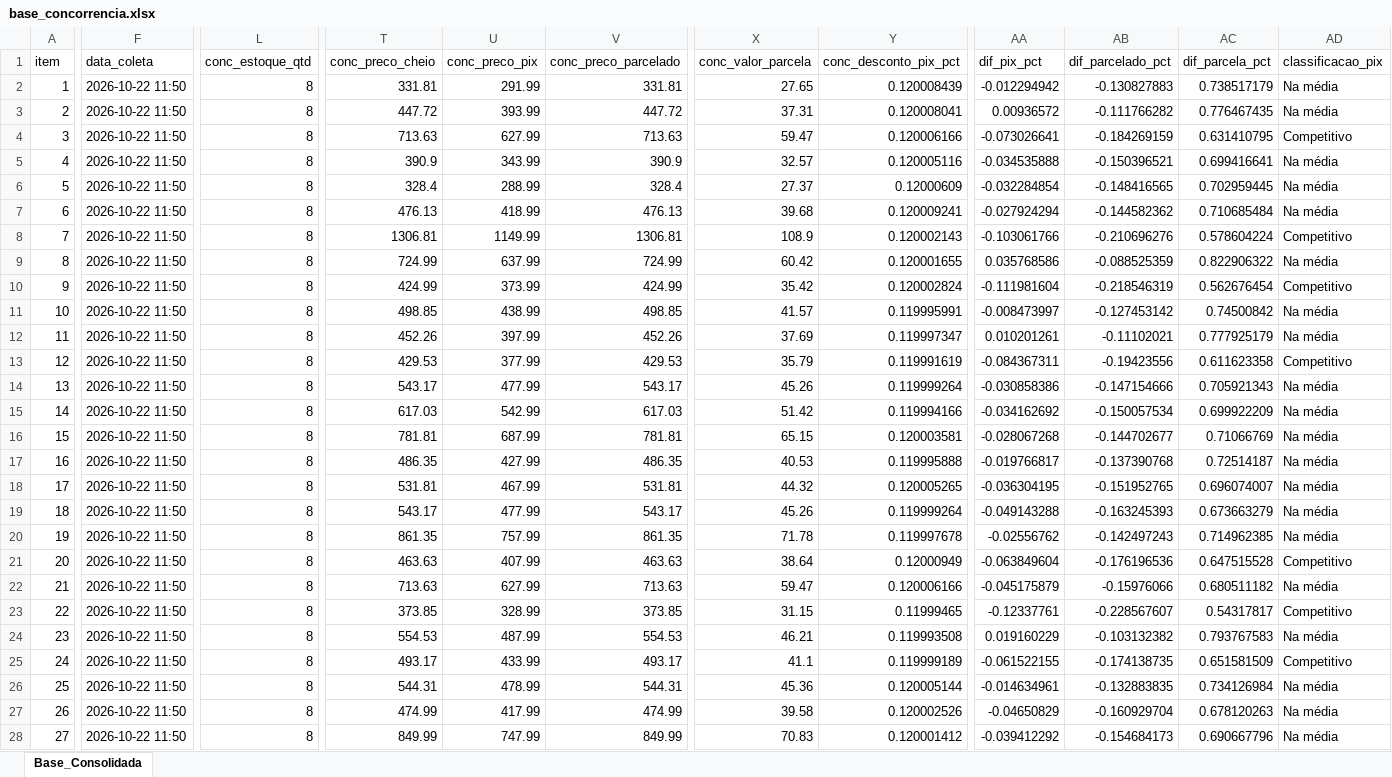
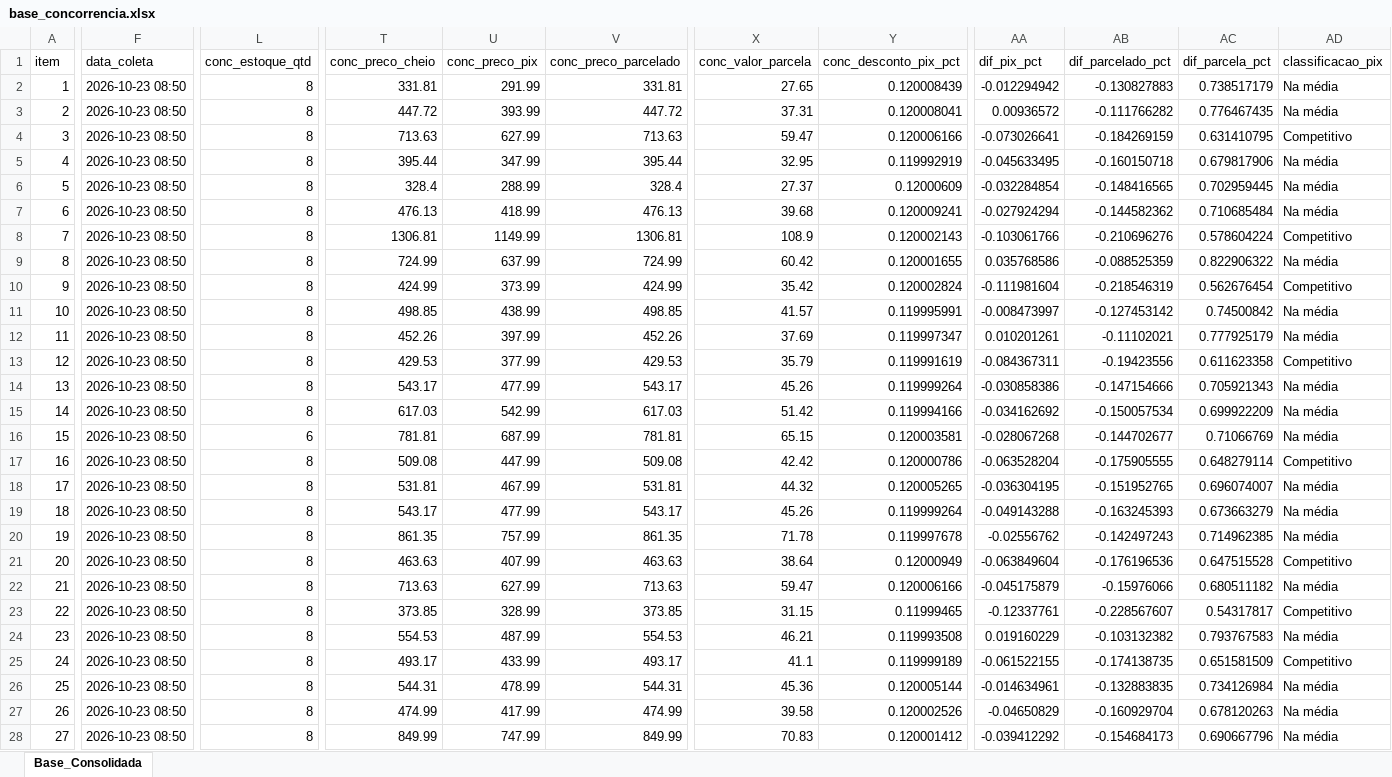
Before and after one commit to lucashenrique089/inteligencia-de-precos-final, an Excel workbook: base_concorrencia.xlsx, sheet Base_Consolidada, drawn as a sheet; only a part is shown, gaps mark what is left out; values as stored, in another font and other column widths than the file's, no borders; the diff covers the shown part only; the diff names each change by its address in the sheet, - before the commit and + after, or states it on an @@ line.

```diff
--- a/base_concorrencia.xlsx (sheet Base_Consolidada)
+++ b/base_concorrencia.xlsx (sheet Base_Consolidada)
-F2:F28 (data_coleta): 2026-10-22 11:50
+F2:F28 (data_coleta): 2026-10-23 08:50
-T5 (conc_preco_cheio): 390.9
+T5 (conc_preco_cheio): 395.44
-U5 (conc_preco_pix): 343.99
+U5 (conc_preco_pix): 347.99
-V5 (conc_preco_parcelado): 390.9
+V5 (conc_preco_parcelado): 395.44
-X5 (conc_valor_parcela): 32.57
+X5 (conc_valor_parcela): 32.95
-Y5 (conc_desconto_pix_pct): 0.120005116
+Y5 (conc_desconto_pix_pct): 0.119992919
-AA5 (dif_pix_pct): -0.034535888
+AA5 (dif_pix_pct): -0.045633495
-AB5 (dif_parcelado_pct): -0.150396521
+AB5 (dif_parcelado_pct): -0.160150718
-AC5 (dif_parcela_pct): 0.699416641
+AC5 (dif_parcela_pct): 0.679817906
-L16 (conc_estoque_qtd): 8
+L16 (conc_estoque_qtd): 6
-T17 (conc_preco_cheio): 486.35
+T17 (conc_preco_cheio): 509.08
-U17 (conc_preco_pix): 427.99
+U17 (conc_preco_pix): 447.99
-V17 (conc_preco_parcelado): 486.35
+V17 (conc_preco_parcelado): 509.08
-X17 (conc_valor_parcela): 40.53
+X17 (conc_valor_parcela): 42.42
-Y17 (conc_desconto_pix_pct): 0.119995888
+Y17 (conc_desconto_pix_pct): 0.120000786
-AA17 (dif_pix_pct): -0.019766817
+AA17 (dif_pix_pct): -0.063528204
-AB17 (dif_parcelado_pct): -0.137390768
+AB17 (dif_parcelado_pct): -0.175905555
-AC17 (dif_parcela_pct): 0.72514187
+AC17 (dif_parcela_pct): 0.648279114
-AD17 (classificacao_pix): Na média
+AD17 (classificacao_pix): Competitivo
```
Also changed, not shown: 142 edited cells elsewhere in this sheet, 15 other files.
